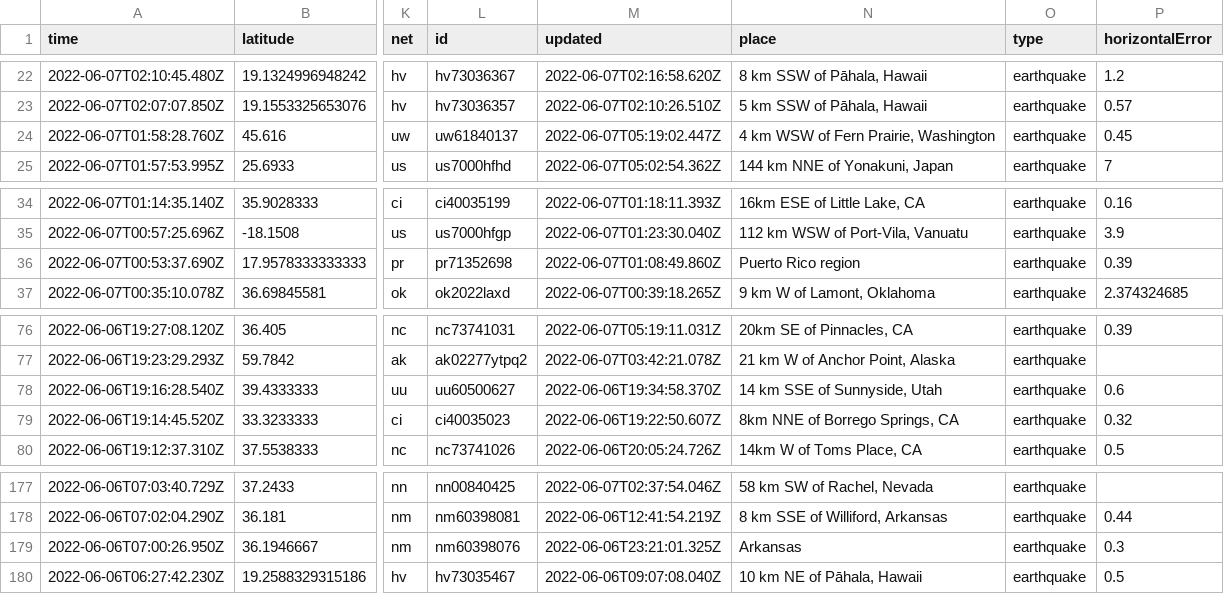
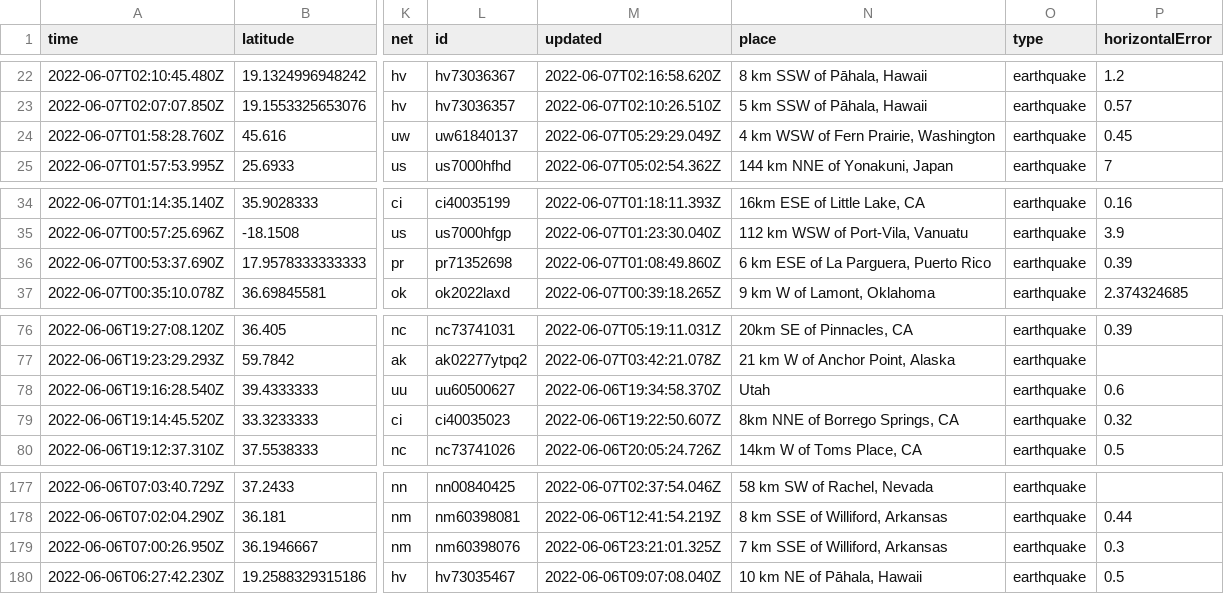
Before and after one commit to melfronczek/my-data-robot, a CSV file: usgs_current.csv, drawn as a sheet; only a part is shown, gaps mark what is left out; the diff covers the shown part only; the diff names each change by its address in the sheet, - before the commit and + after, or states it on an @@ line.

```diff
--- a/usgs_current.csv
+++ b/usgs_current.csv
-M24 (updated): 2022-06-07T05:19:02.447Z
+M24 (updated): 2022-06-07T05:29:29.049Z
-N36 (place): Puerto Rico region
+N36 (place): 6 km ESE of La Parguera, Puerto Rico
-N78 (place): 14 km SSE of Sunnyside, Utah
+N78 (place): Utah
-N179 (place): Arkansas
+N179 (place): 7 km SSE of Williford, Arkansas
```
Also changed, not shown: 1 added row, 3 removed rows and 4 edited cells elsewhere in this file.
